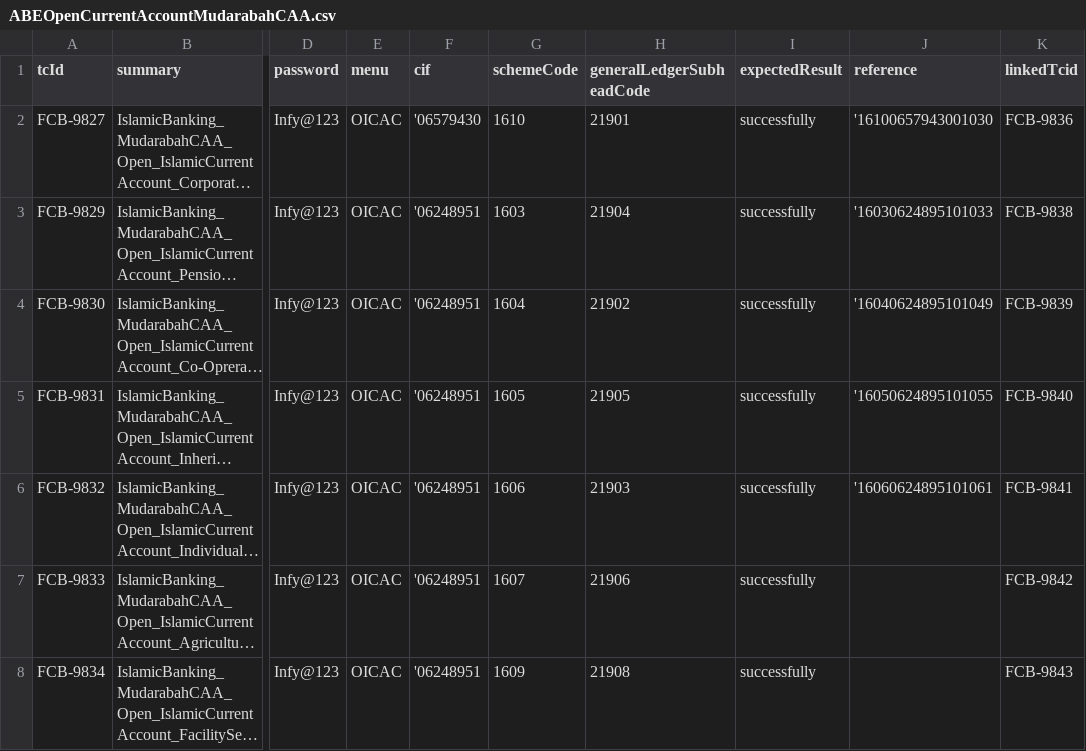
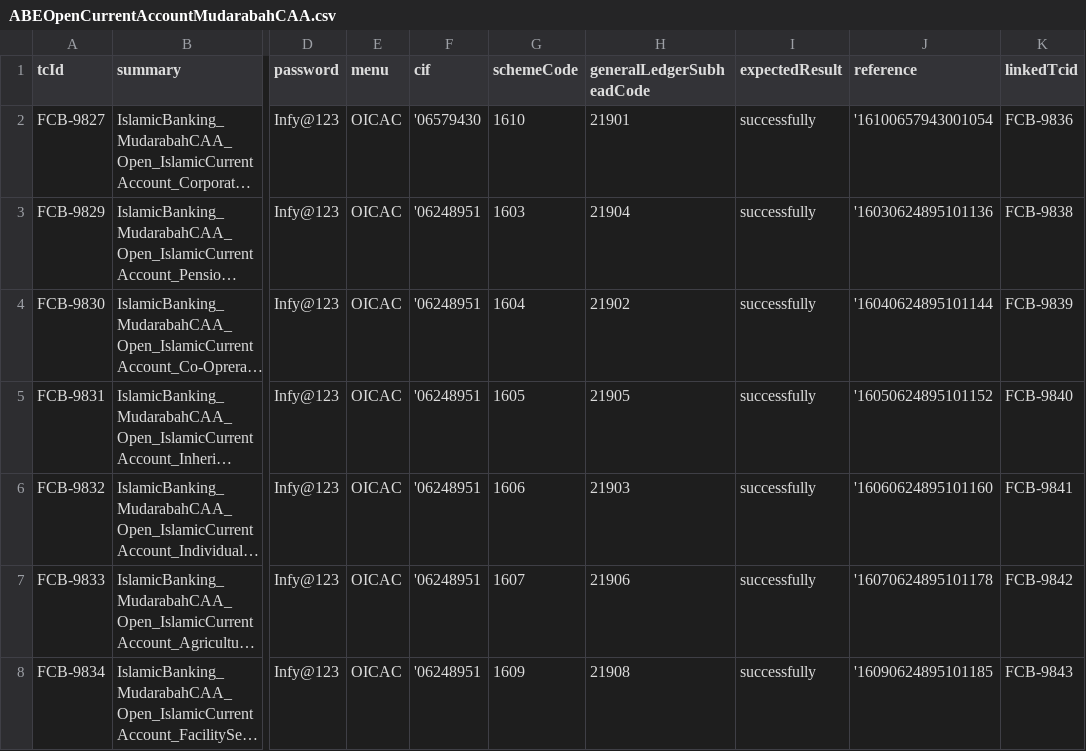
Before and after one commit to tarekelwasseif98/ABE_Selenium, a CSV file: Training/csvFiles/ABEOpenCurrentAccountMudarabahCAA.csv, drawn as a sheet; only a part is shown, gaps mark what is left out; long unchanged cells end in …; the diff names each change by its address in the sheet, - before the commit and + after, or states it on an @@ line.

```diff
--- a/Training/csvFiles/ABEOpenCurrentAccountMudarabahCAA.csv
+++ b/Training/csvFiles/ABEOpenCurrentAccountMudarabahCAA.csv
-J2 (reference): '16100657943001030
+J2 (reference): '16100657943001054
-J3 (reference): '16030624895101033
+J3 (reference): '16030624895101136
-J4 (reference): '16040624895101049
+J4 (reference): '16040624895101144
-J5 (reference): '16050624895101055
+J5 (reference): '16050624895101152
-J6 (reference): '16060624895101061
+J6 (reference): '16060624895101160
-J7 (reference): (empty)
+J7 (reference): '16070624895101178
-J8 (reference): (empty)
+J8 (reference): '16090624895101185
```
Also changed, not shown: Training/csvFiles/ABEVerifyCurrentAccountOpeningMudarabahCAA.csv, 47 other files.
